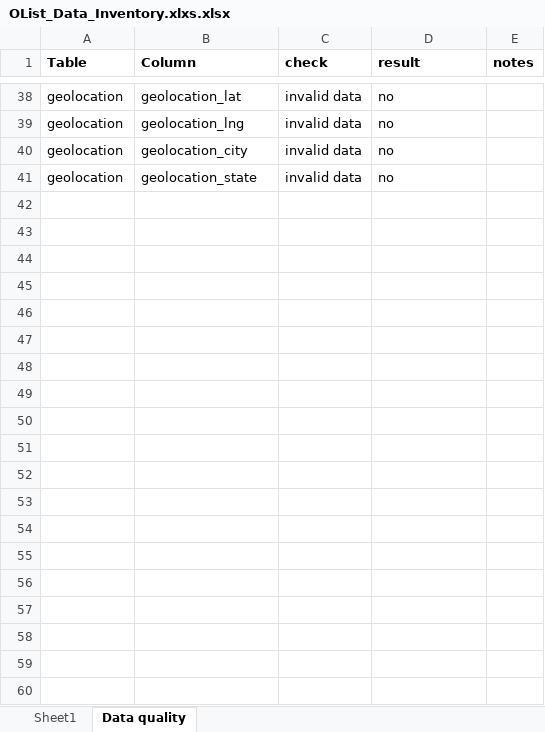
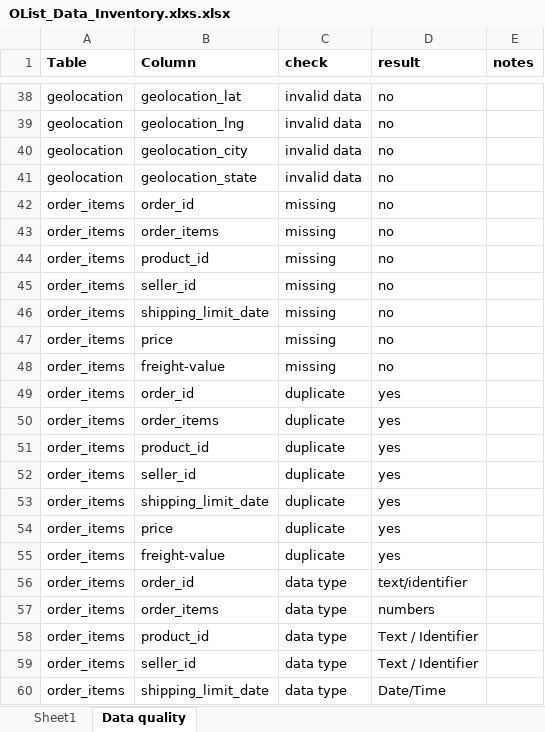
Before and after one commit to Udhayanila-U/olist-data-analyst-project, an Excel workbook: 02_Excel_Exploration/OList_Data_Inventory.xlxs.xlsx, sheet Data quality, drawn as a sheet; only a part is shown, gaps mark what is left out; values as stored, in another font and other column widths than the file's, no borders; the diff covers the shown part only; the diff names each change by its address in the sheet, - before the commit and + after, or states it on an @@ line.

Commit message:
docs:Data quality inspection was completed for all data sets

```diff
--- a/02_Excel_Exploration/OList_Data_Inventory.xlxs.xlsx (sheet Data quality)
+++ b/02_Excel_Exploration/OList_Data_Inventory.xlxs.xlsx (sheet Data quality)
+row 42: order_items | order_id | missing | no
+row 43: order_items | order_items | missing | no
+row 44: order_items | product_id | missing | no
+row 45: order_items | seller_id | missing | no
+row 46: order_items | shipping_limit_date | missing | no
+row 47: order_items | price | missing | no
+row 48: order_items | freight-value | missing | no
+row 49: order_items | order_id | duplicate | yes
+row 50: order_items | order_items | duplicate | yes
+row 51: order_items | product_id | duplicate | yes
+row 52: order_items | seller_id | duplicate | yes
+row 53: order_items | shipping_limit_date | duplicate | yes
+row 54: order_items | price | duplicate | yes
+row 55: order_items | freight-value | duplicate | yes
+row 56: order_items | order_id | data type | text/identifier
+row 57: order_items | order_items | data type | numbers
+row 58: order_items | product_id | data type | Text / Identifier
+row 59: order_items | seller_id | data type | Text / Identifier
+row 60: order_items | shipping_limit_date | data type | Date/Time
```
Also changed, not shown: 149 added rows elsewhere in this sheet, 2 other files.
